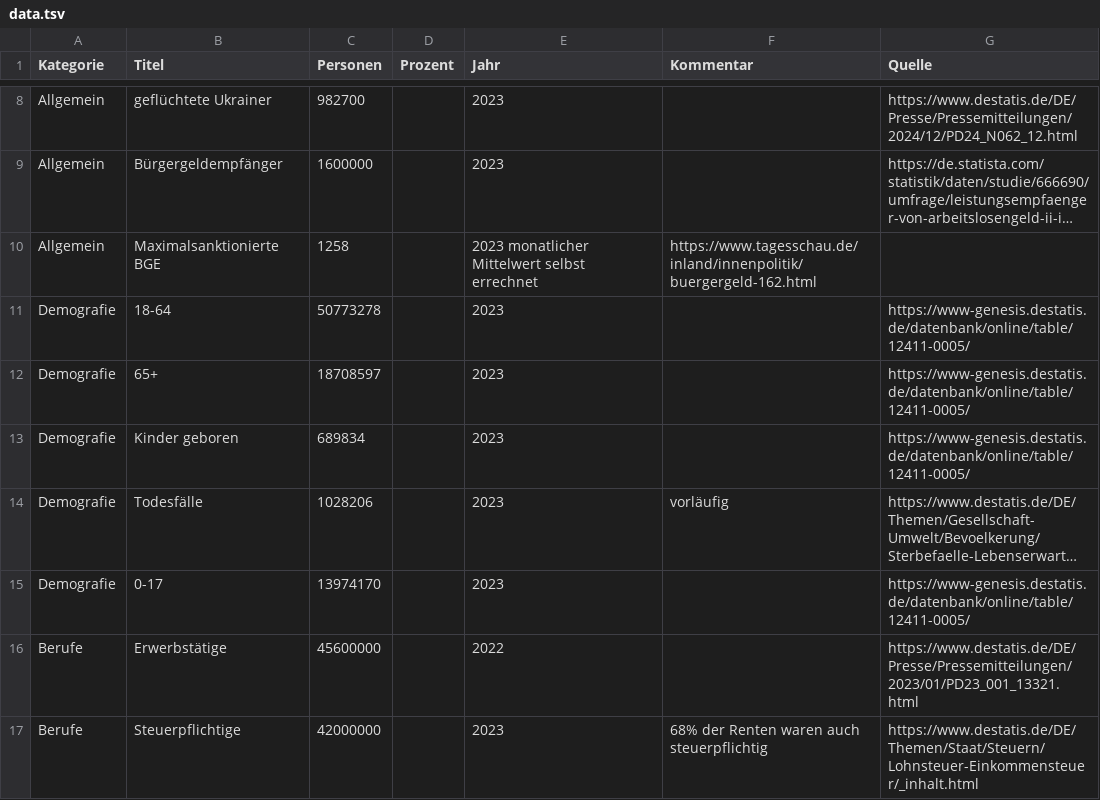
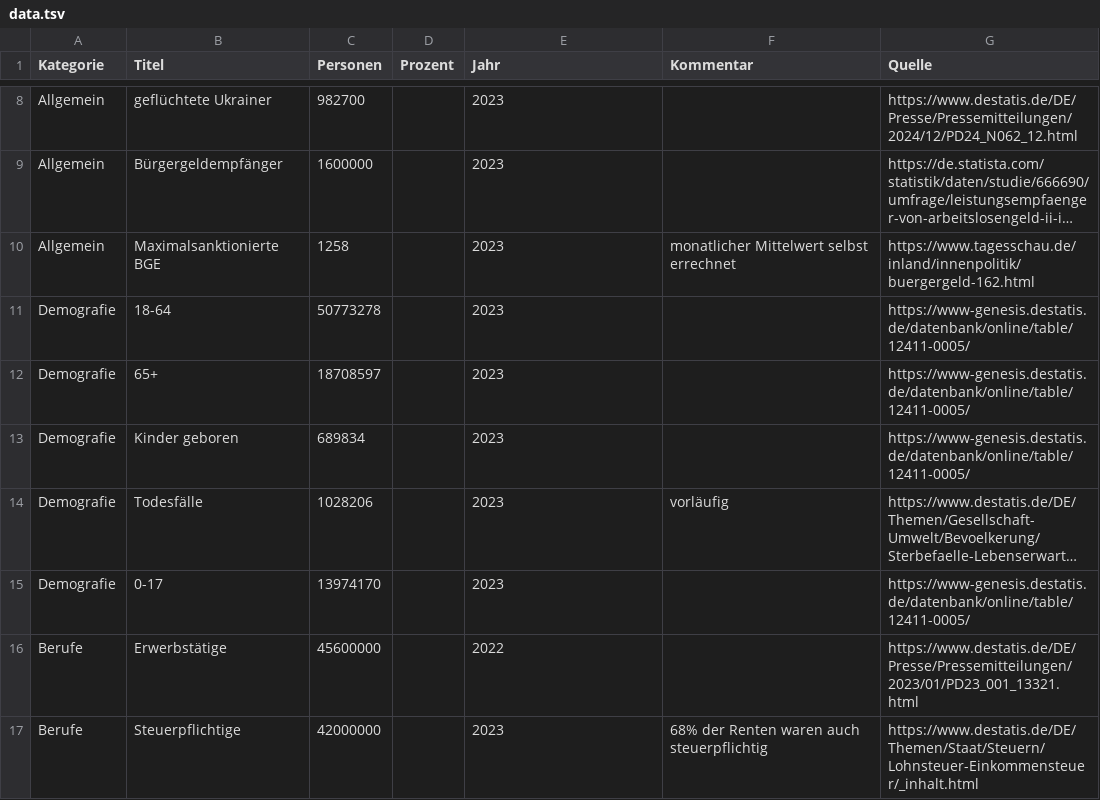
Before and after one commit to entorb/de-dorf, a TSV file: data/data.tsv, drawn as a sheet; only a part is shown, gaps mark what is left out; long unchanged cells end in …; the diff names each change by its address in the sheet, - before the commit and + after, or states it on an @@ line.

Commit message:
fix: github still found spaces

```diff
--- a/data/data.tsv
+++ b/data/data.tsv
-E10 (Jahr): 2023 monatlicher Mittelwert selbst errechnet
+E10 (Jahr): 2023
-F10 (Kommentar): https://www.tagesschau.de/inland/innenpolitik/buergergeld-162.html
+F10 (Kommentar): monatlicher Mittelwert selbst errechnet
-G10 (Quelle): (empty)
+G10 (Quelle): https://www.tagesschau.de/inland/innenpolitik/buergergeld-162.html
```
